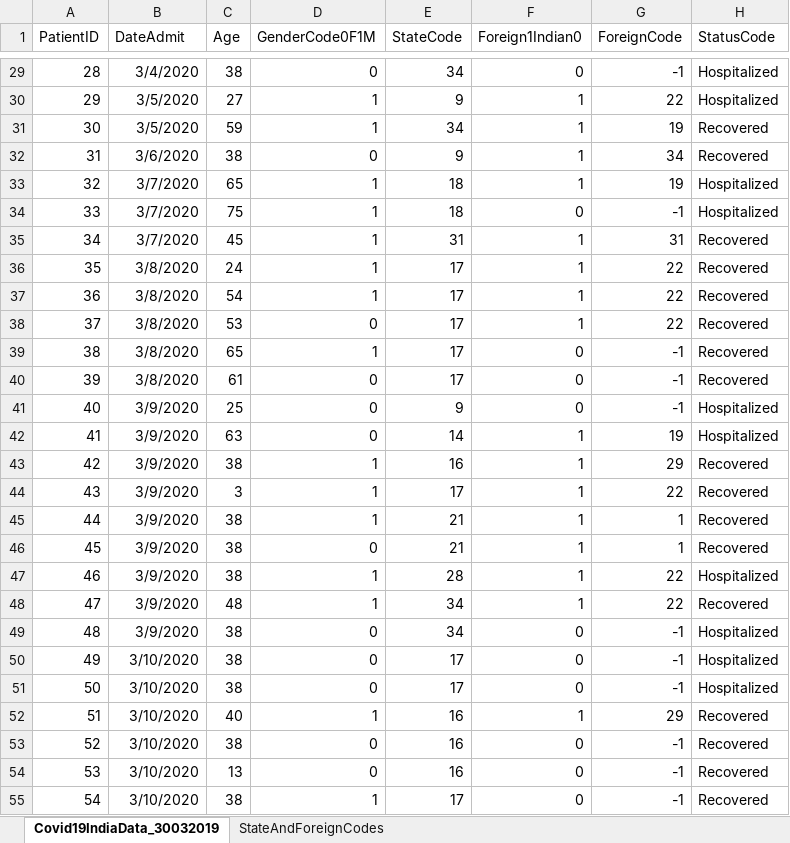
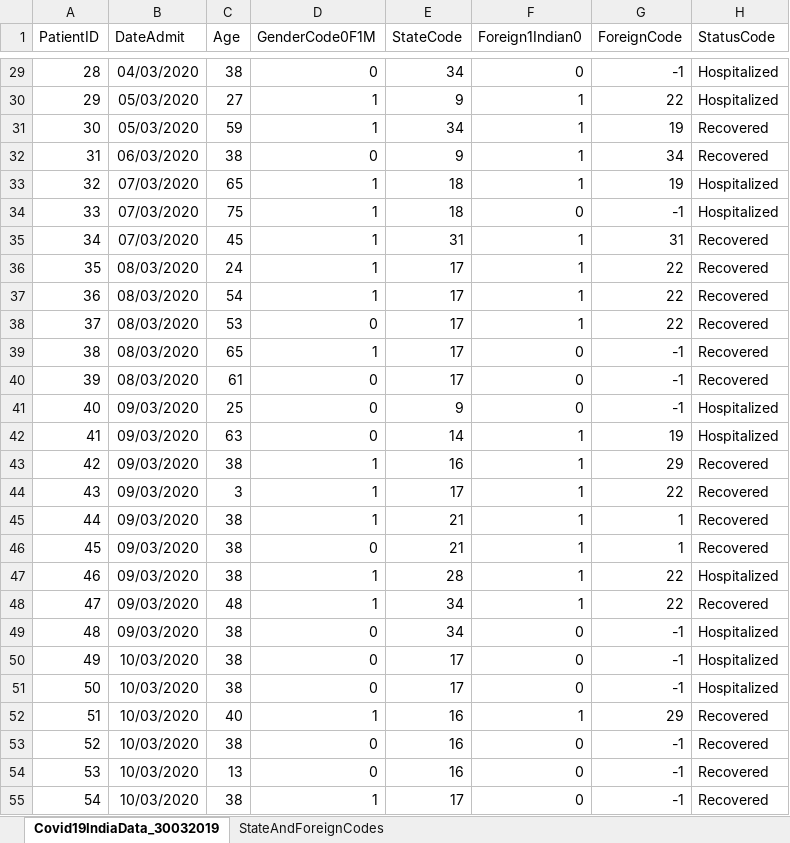
Before and after one commit to AmenoHabikiri/BasicsOfDataScience, an Excel workbook: Lab6/Covid19IndiaData_30032020.xlsx, sheet Covid19IndiaData_30032019, drawn as a sheet; only a part is shown, gaps mark what is left out; values as stored, in another font and other column widths than the file's, no borders; the diff covers the shown part only; the diff names each change by its address in the sheet, - before the commit and + after, or states it on an @@ line.

```diff
--- a/Lab6/Covid19IndiaData_30032020.xlsx (sheet Covid19IndiaData_30032019)
+++ b/Lab6/Covid19IndiaData_30032020.xlsx (sheet Covid19IndiaData_30032019)
-B29 (DateAdmit): 3/4/2020
+B29 (DateAdmit): 04/03/2020
-B30:B31 (DateAdmit): 3/5/2020
+B30:B31 (DateAdmit): 05/03/2020
-B32 (DateAdmit): 3/6/2020
+B32 (DateAdmit): 06/03/2020
-B33:B35 (DateAdmit): 3/7/2020
+B33:B35 (DateAdmit): 07/03/2020
-B36:B40 (DateAdmit): 3/8/2020
+B36:B40 (DateAdmit): 08/03/2020
-B41:B49 (DateAdmit): 3/9/2020
+B41:B49 (DateAdmit): 09/03/2020
-B50:B55 (DateAdmit): 3/10/2020
+B50:B55 (DateAdmit): 10/03/2020
```
Also changed, not shown: 1288 edited cells elsewhere in this sheet, 5 other files.
